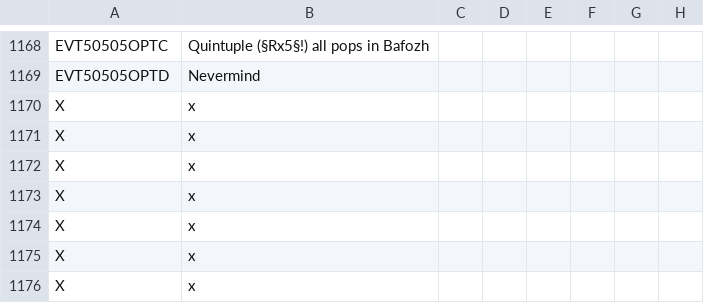
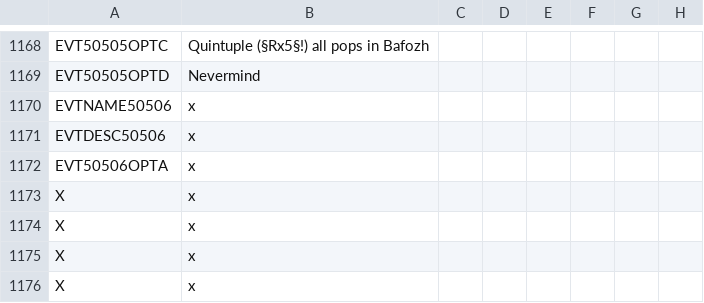
Before and after one commit to Gubelio/GGG, a CSV file: GGG/localisation/00_GGG_events.csv, drawn as a sheet; only a part is shown, gaps mark what is left out; the diff names each change by its address in the sheet, - before the commit and + after, or states it on an @@ line.

```diff
--- a/GGG/localisation/00_GGG_events.csv
+++ b/GGG/localisation/00_GGG_events.csv
-A1170: X
+A1170: EVTNAME50506
-A1171: X
+A1171: EVTDESC50506
-A1172: X
+A1172: EVT50506OPTA
```
Also changed, not shown: 1 other file.
